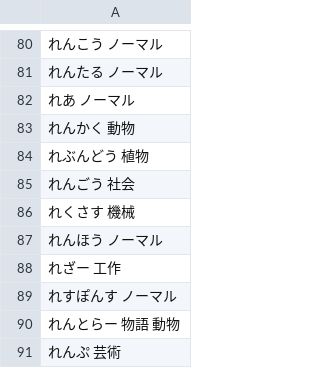
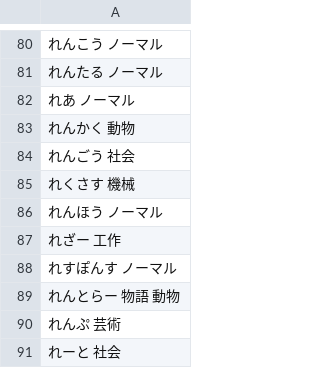
Before and after one commit to lighter-depth/DictionaryForSB, a CSV file: plain/typed-words-れ.csv, drawn as a sheet; only a part is shown, gaps mark what is left out; the shorter side is filled out with more unchanged rows; the diff names each change by its address in the sheet, - before the commit and + after, or states it on an @@ line.

Commit message:
Update typed-words-れ.csv

```diff
--- a/plain/typed-words-れ.csv
+++ b/plain/typed-words-れ.csv
-row 84: れぶんどう 植物
```
